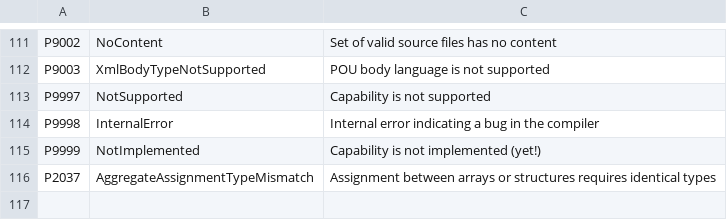
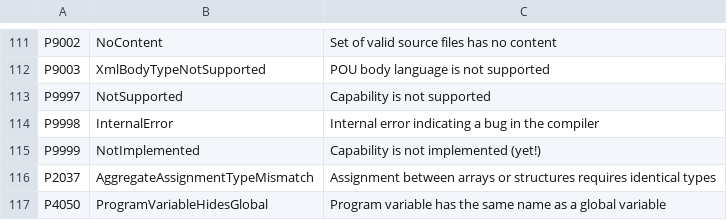
Before and after one commit to ironplc/ironplc, a CSV file: compiler/problems/resources/problem-codes.csv, drawn as a sheet; only a part is shown, gaps mark what is left out.

```diff
--- a/compiler/problems/resources/problem-codes.csv
+++ b/compiler/problems/resources/problem-codes.csv
@@ -116 +116,2 @@ P9999,NotImplemented,Capability is not implemented (yet!)
 P2037,AggregateAssignmentTypeMismatch,Assignment between arrays or structures requires identical types
+P4050,ProgramVariableHidesGlobal,Program variable has the same name as a global variable
```
Also changed, not shown: 12 other files.
